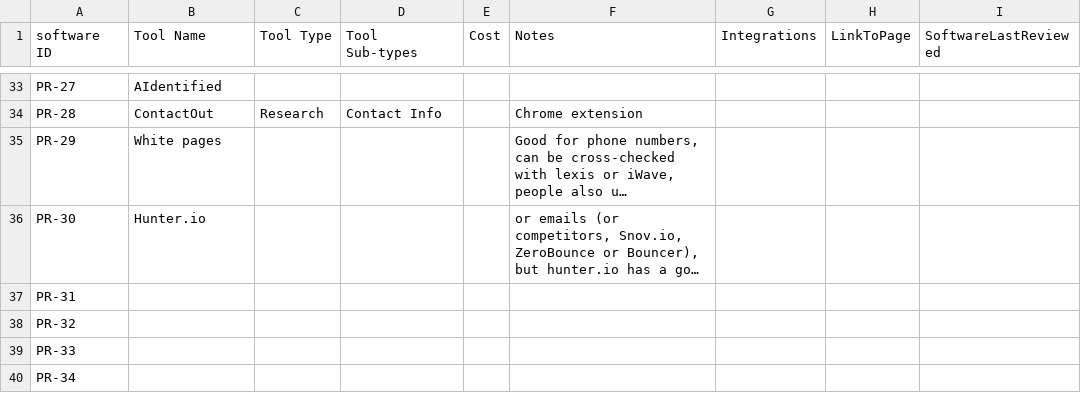
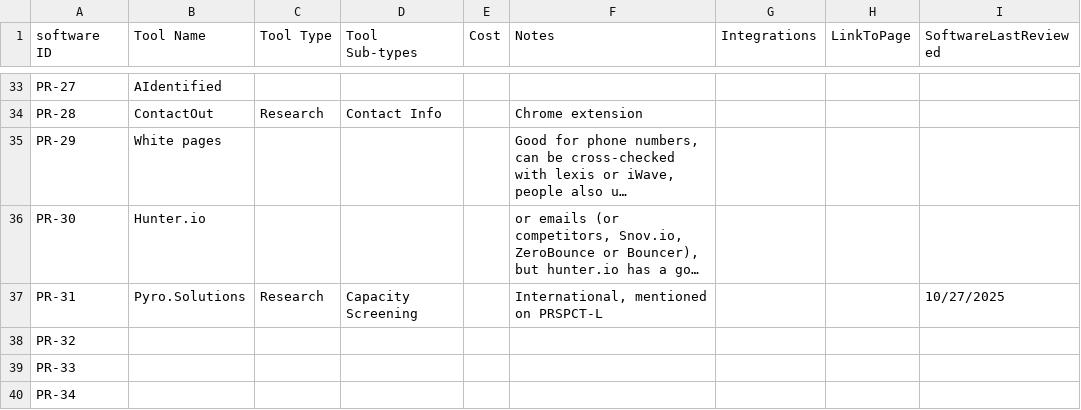
Before and after one commit to ApraUtah/ProspectResearchToolkit, a CSV file: data/software_compare.csv, drawn as a sheet; only a part is shown, gaps mark what is left out; long unchanged cells end in …; removed rows and columns are numbered as before the commit, all else as after; the diff names each change by its address in the sheet, - before the commit and + after, or states it on an @@ line.

Commit message:
Update software_compare.csv

```diff
--- a/data/software_compare.csv
+++ b/data/software_compare.csv
-row 37: PR-31
+row 37: PR-31 | Pyro.Solutions | Research | Capacity Screening |  | International, mentioned on PRSPCT-L |  |  | 10/27/2025
```
